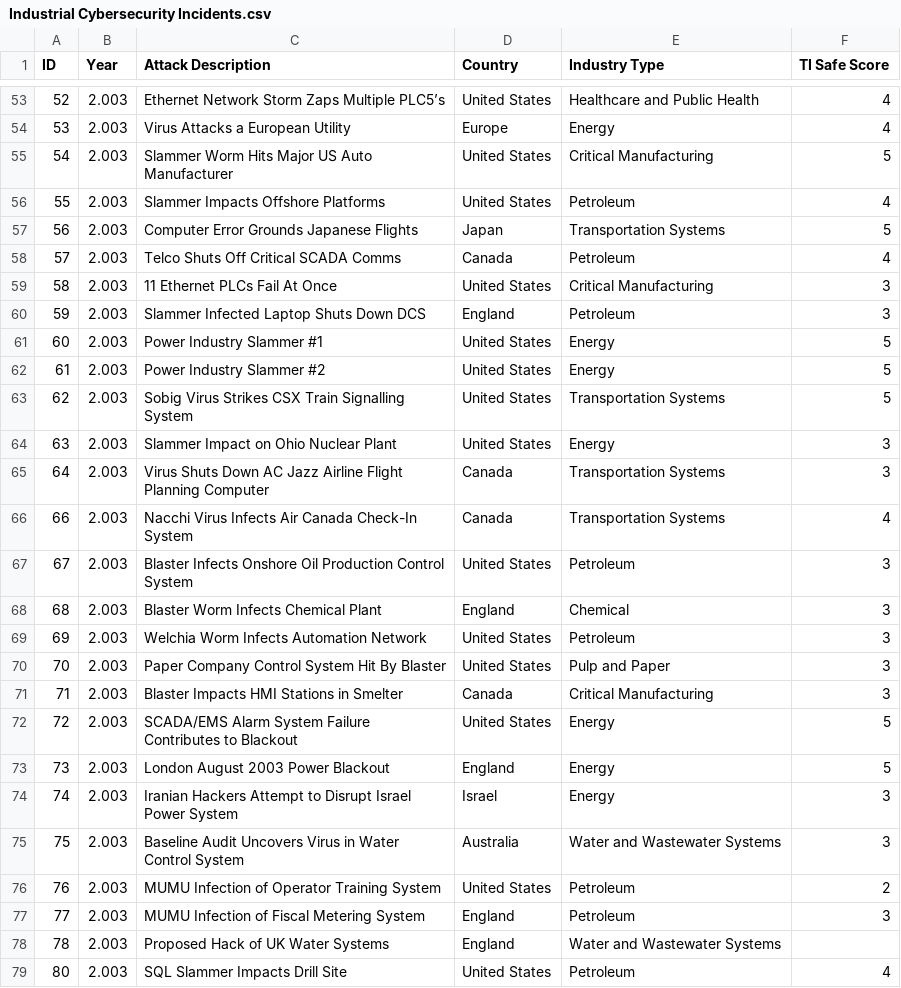
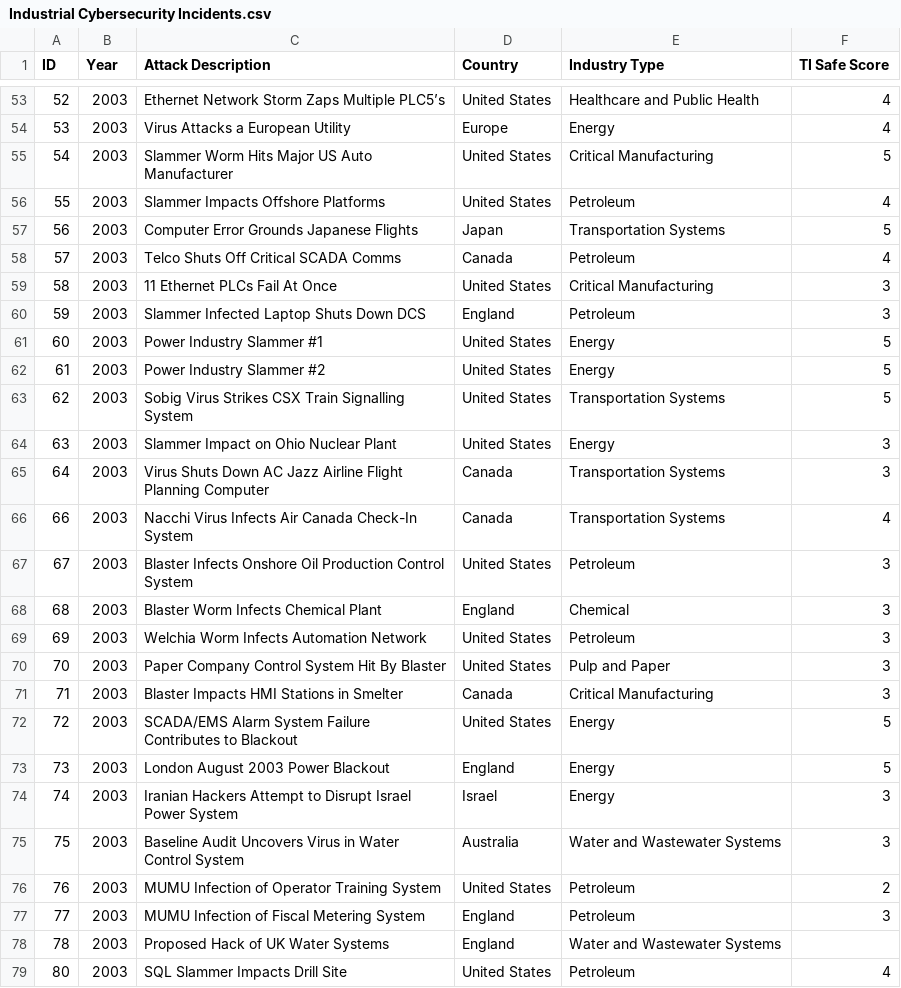
Before and after one commit to GentooSec/ICS_Attacks, a CSV file: Industrial Cybersecurity Incidents.csv, drawn as a sheet; only a part is shown, gaps mark what is left out; the diff covers the shown part only.

```diff
--- a/Industrial Cybersecurity Incidents.csv
+++ b/Industrial Cybersecurity Incidents.csv
@@ -53,27 +53,27 @@
-"52","2.003","Ethernet Network Storm Zaps Multiple PLC5’s","United States","Healthcare and Public Health","4"
-"53","2.003","Virus Attacks a European Utility","Europe","Energy","4"
-"54","2.003","Slammer Worm Hits Major US Auto Manufacturer","United States","Critical Manufacturing","5"
-"55","2.003","Slammer Impacts Offshore Platforms","United States","Petroleum","4"
-"56","2.003","Computer Error Grounds Japanese Flights","Japan","Transportation Systems","5"
-"57","2.003","Telco Shuts Off Critical SCADA Comms","Canada","Petroleum","4"
-"58","2.003","11 Ethernet PLCs Fail At Once","United States","Critical Manufacturing","3"
-"59","2.003","Slammer Infected Laptop Shuts Down DCS","England","Petroleum","3"
-"60","2.003","Power Industry Slammer #1","United States","Energy","5"
-"61","2.003","Power Industry Slammer #2","United States","Energy","5"
-"62","2.003","Sobig Virus Strikes CSX Train Signalling System","United States","Transportation Systems","5"
-"63","2.003","Slammer Impact on Ohio Nuclear Plant","United States","Energy","3"
-"64","2.003","Virus Shuts Down AC Jazz Airline Flight Planning Computer","Canada","Transportation Systems","3"
-"66","2.003","Nacchi Virus Infects Air Canada Check-In System","Canada","Transportation Systems","4"
-"67","2.003","Blaster Infects Onshore Oil Production Control System","United States","Petroleum","3"
-"68","2.003","Blaster Worm Infects Chemical Plant","England","Chemical","3"
-"69","2.003","Welchia Worm Infects Automation Network","United States","Petroleum","3"
-"70","2.003","Paper Company Control System Hit By Blaster","United States","Pulp and Paper","3"
-"71","2.003","Blaster Impacts HMI Stations in Smelter","Canada","Critical Manufacturing","3"
-"72","2.003","SCADA/EMS Alarm System Failure Contributes to Blackout","United States","Energy","5"
-"73","2.003","London August 2003 Power Blackout","England","Energy","5"
-"74","2.003","Iranian Hackers Attempt to Disrupt Israel Power System","Israel","Energy","3"
-"75","2.003","Baseline Audit Uncovers Virus in Water Control System","Australia","Water and Wastewater Systems","3"
-"76","2.003","MUMU Infection of Operator Training System","United States","Petroleum","2"
-"77","2.003","MUMU Infection of Fiscal Metering System","England","Petroleum","3"
-"78","2.003","Proposed Hack of UK Water Systems","England","Water and Wastewater Systems",""
-"80","2.003","SQL Slammer Impacts Drill Site","United States","Petroleum","4"
+"52","2003","Ethernet Network Storm Zaps Multiple PLC5’s","United States","Healthcare and Public Health","4"
+"53","2003","Virus Attacks a European Utility","Europe","Energy","4"
+"54","2003","Slammer Worm Hits Major US Auto Manufacturer","United States","Critical Manufacturing","5"
+"55","2003","Slammer Impacts Offshore Platforms","United States","Petroleum","4"
+"56","2003","Computer Error Grounds Japanese Flights","Japan","Transportation Systems","5"
+"57","2003","Telco Shuts Off Critical SCADA Comms","Canada","Petroleum","4"
+"58","2003","11 Ethernet PLCs Fail At Once","United States","Critical Manufacturing","3"
+"59","2003","Slammer Infected Laptop Shuts Down DCS","England","Petroleum","3"
+"60","2003","Power Industry Slammer #1","United States","Energy","5"
+"61","2003","Power Industry Slammer #2","United States","Energy","5"
+"62","2003","Sobig Virus Strikes CSX Train Signalling System","United States","Transportation Systems","5"
+"63","2003","Slammer Impact on Ohio Nuclear Plant","United States","Energy","3"
+"64","2003","Virus Shuts Down AC Jazz Airline Flight Planning Computer","Canada","Transportation Systems","3"
+"66","2003","Nacchi Virus Infects Air Canada Check-In System","Canada","Transportation Systems","4"
+"67","2003","Blaster Infects Onshore Oil Production Control System","United States","Petroleum","3"
+"68","2003","Blaster Worm Infects Chemical Plant","England","Chemical","3"
+"69","2003","Welchia Worm Infects Automation Network","United States","Petroleum","3"
+"70","2003","Paper Company Control System Hit By Blaster","United States","Pulp and Paper","3"
+"71","2003","Blaster Impacts HMI Stations in Smelter","Canada","Critical Manufacturing","3"
+"72","2003","SCADA/EMS Alarm System Failure Contributes to Blackout","United States","Energy","5"
+"73","2003","London August 2003 Power Blackout","England","Energy","5"
+"74","2003","Iranian Hackers Attempt to Disrupt Israel Power System","Israel","Energy","3"
+"75","2003","Baseline Audit Uncovers Virus in Water Control System","Australia","Water and Wastewater Systems","3"
+"76","2003","MUMU Infection of Operator Training System","United States","Petroleum","2"
+"77","2003","MUMU Infection of Fiscal Metering System","England","Petroleum","3"
+"78","2003","Proposed Hack of UK Water Systems","England","Water and Wastewater Systems",""
+"80","2003","SQL Slammer Impacts Drill Site","United States","Petroleum","4"
```
Also changed, not shown: 116 edited cells elsewhere in this file.
